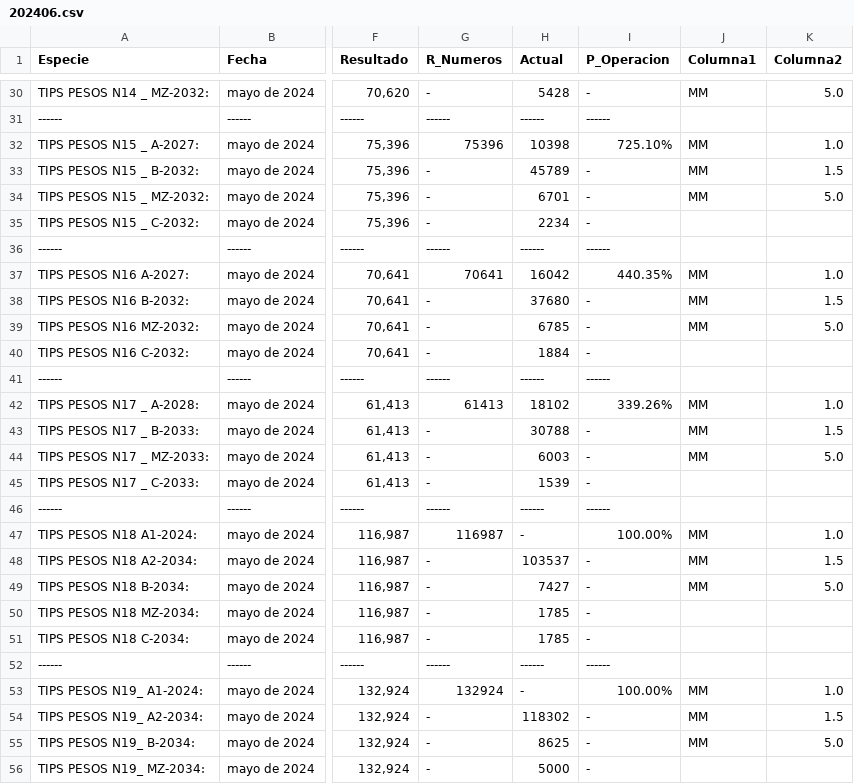
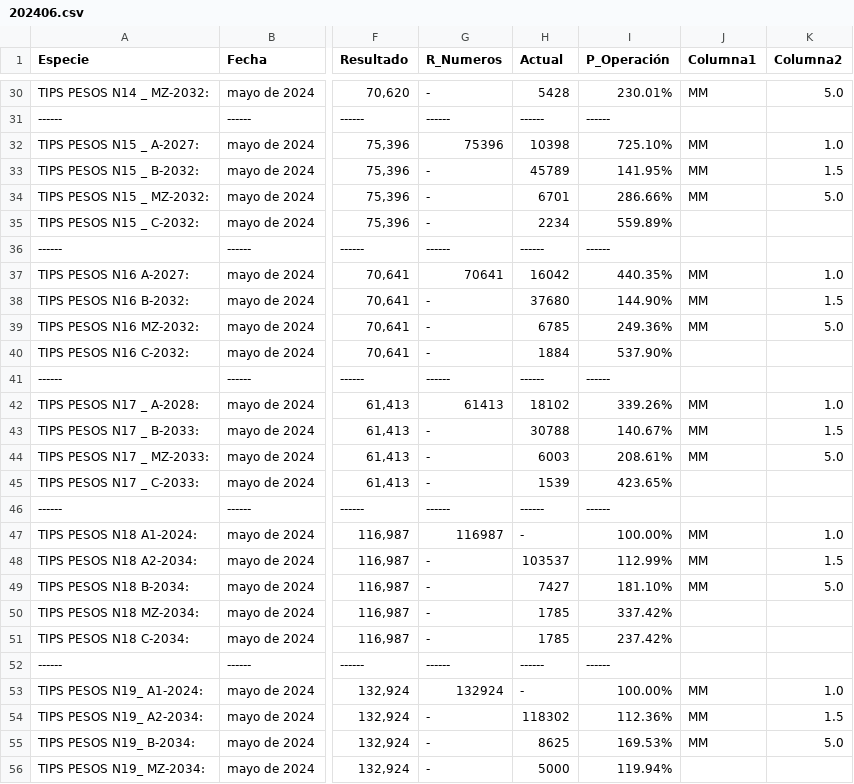
Before and after one commit to SamuelPerezCO1/TITU, a CSV file: 202406.csv, drawn as a sheet; only a part is shown, gaps mark what is left out; the diff covers the shown part only; the diff names each change by its address in the sheet, - before the commit and + after, or states it on an @@ line.

Commit message:
Primera operacion

```diff
--- a/202406.csv
+++ b/202406.csv
-I1: P_Operacion
+I1: P_Operación
-I30 (P_Operación): -
+I30 (P_Operación): 230.01%
-I33 (P_Operación): -
+I33 (P_Operación): 141.95%
-I34 (P_Operación): -
+I34 (P_Operación): 286.66%
-I35 (P_Operación): -
+I35 (P_Operación): 559.89%
-I38 (P_Operación): -
+I38 (P_Operación): 144.90%
-I39 (P_Operación): -
+I39 (P_Operación): 249.36%
-I40 (P_Operación): -
+I40 (P_Operación): 537.90%
-I43 (P_Operación): -
+I43 (P_Operación): 140.67%
-I44 (P_Operación): -
+I44 (P_Operación): 208.61%
-I45 (P_Operación): -
+I45 (P_Operación): 423.65%
-I48 (P_Operación): -
+I48 (P_Operación): 112.99%
-I49 (P_Operación): -
+I49 (P_Operación): 181.10%
-I50 (P_Operación): -
+I50 (P_Operación): 337.42%
-I51 (P_Operación): -
+I51 (P_Operación): 237.42%
-I54 (P_Operación): -
+I54 (P_Operación): 112.36%
-I55 (P_Operación): -
+I55 (P_Operación): 169.53%
-I56 (P_Operación): -
+I56 (P_Operación): 119.94%
```
Also changed, not shown: 60 edited cells elsewhere in this file, 2 other files.
